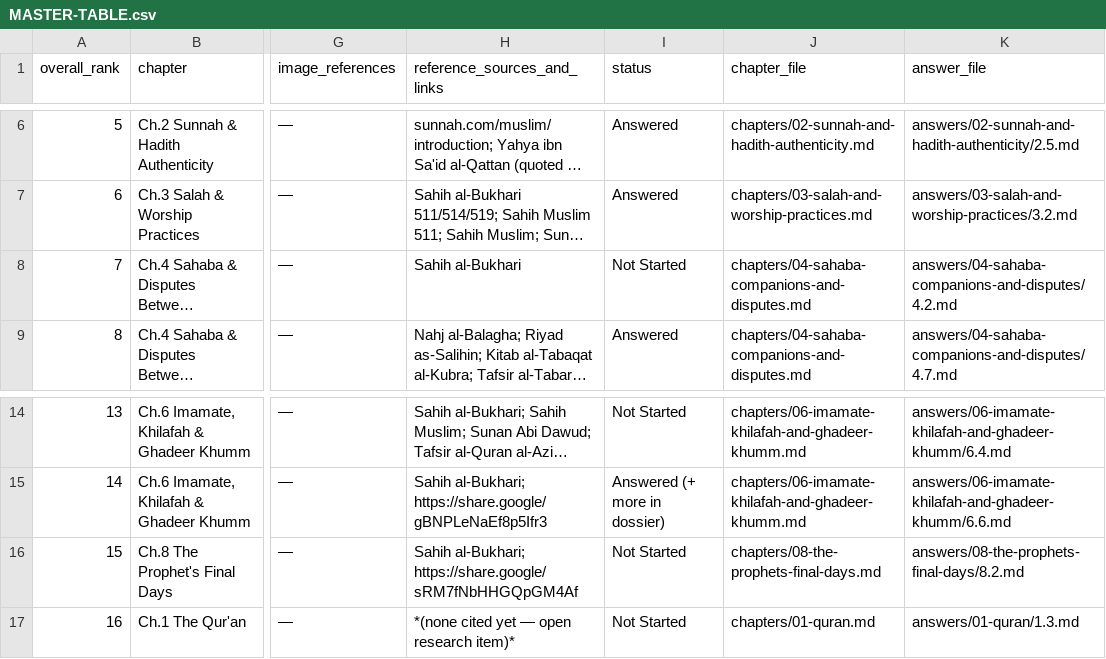
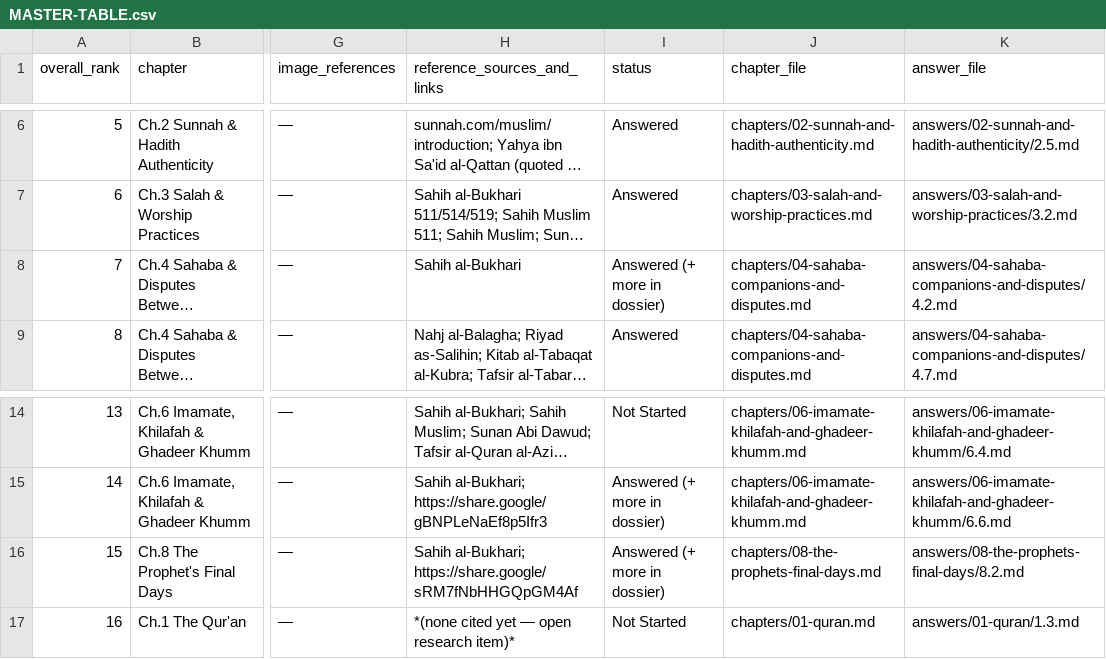
Before and after one commit to reachapplabs-cloud/TTSSYF, a CSV file: shia-sunni-clarification-qs-v2/MASTER-TABLE.csv, drawn as a sheet; only a part is shown, gaps mark what is left out; long unchanged cells end in …; the diff names each change by its address in the sheet, - before the commit and + after, or states it on an @@ line.

```diff
--- a/shia-sunni-clarification-qs-v2/MASTER-TABLE.csv
+++ b/shia-sunni-clarification-qs-v2/MASTER-TABLE.csv
-I8 (status): Not Started
+I8 (status): Answered (+ more in dossier)
-I16 (status): Not Started
+I16 (status): Answered (+ more in dossier)
```
Also changed, not shown: 6 other files.
